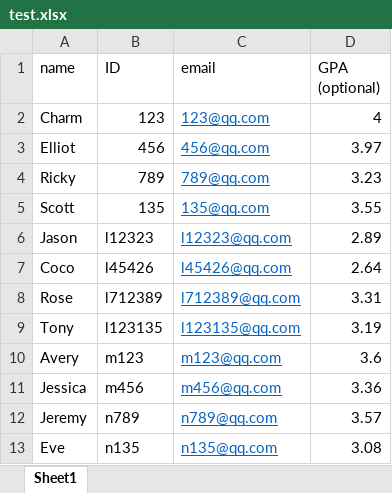
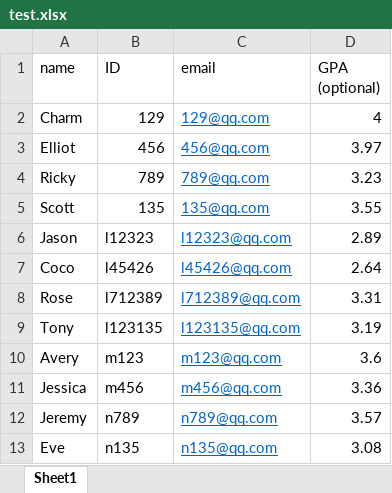
Before and after one commit to CharmingCharm/Eagle, an Excel workbook: Src/test.xlsx, sheet Sheet1, drawn as a sheet; values as stored, in another font and other column widths than the file's, no borders; the diff names each change by its address in the sheet, - before the commit and + after, or states it on an @@ line.

```diff
--- a/Src/test.xlsx (sheet Sheet1)
+++ b/Src/test.xlsx (sheet Sheet1)
-B2 (ID): 123
+B2 (ID): 129
-C2 (email): 123@qq.com
+C2 (email): 129@qq.com
```
Also changed, not shown: 4 other files.
